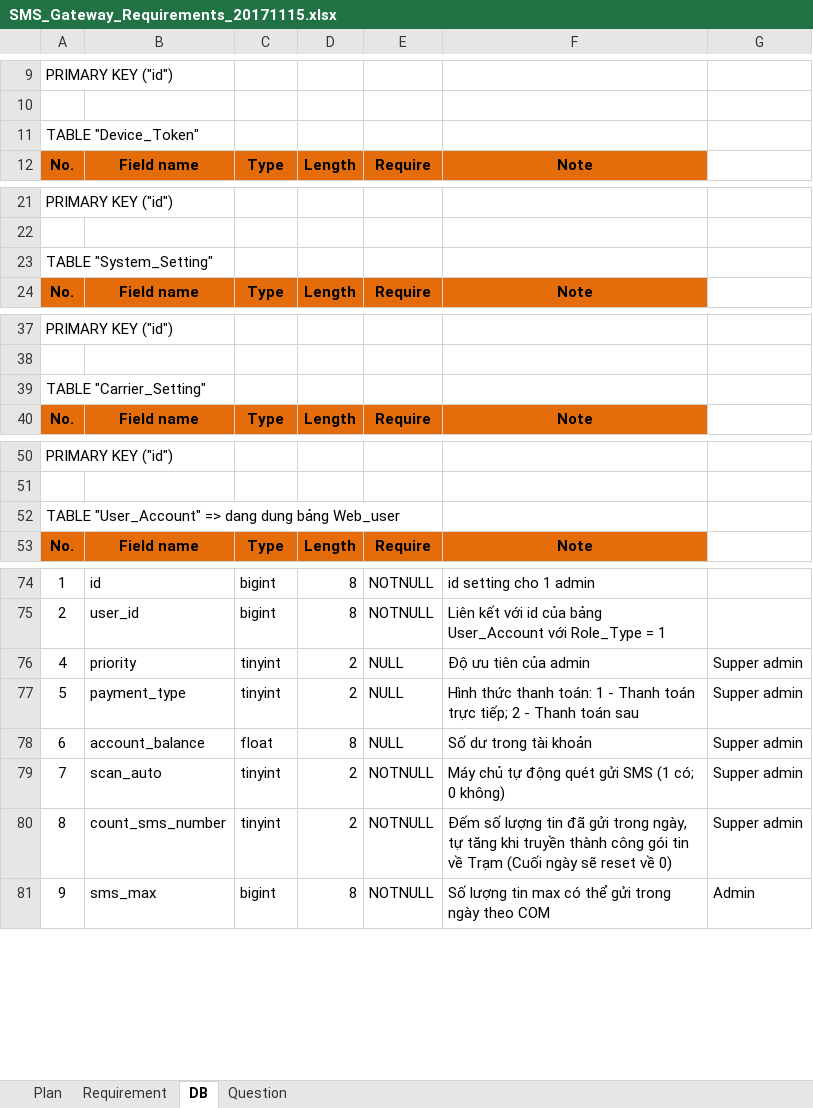
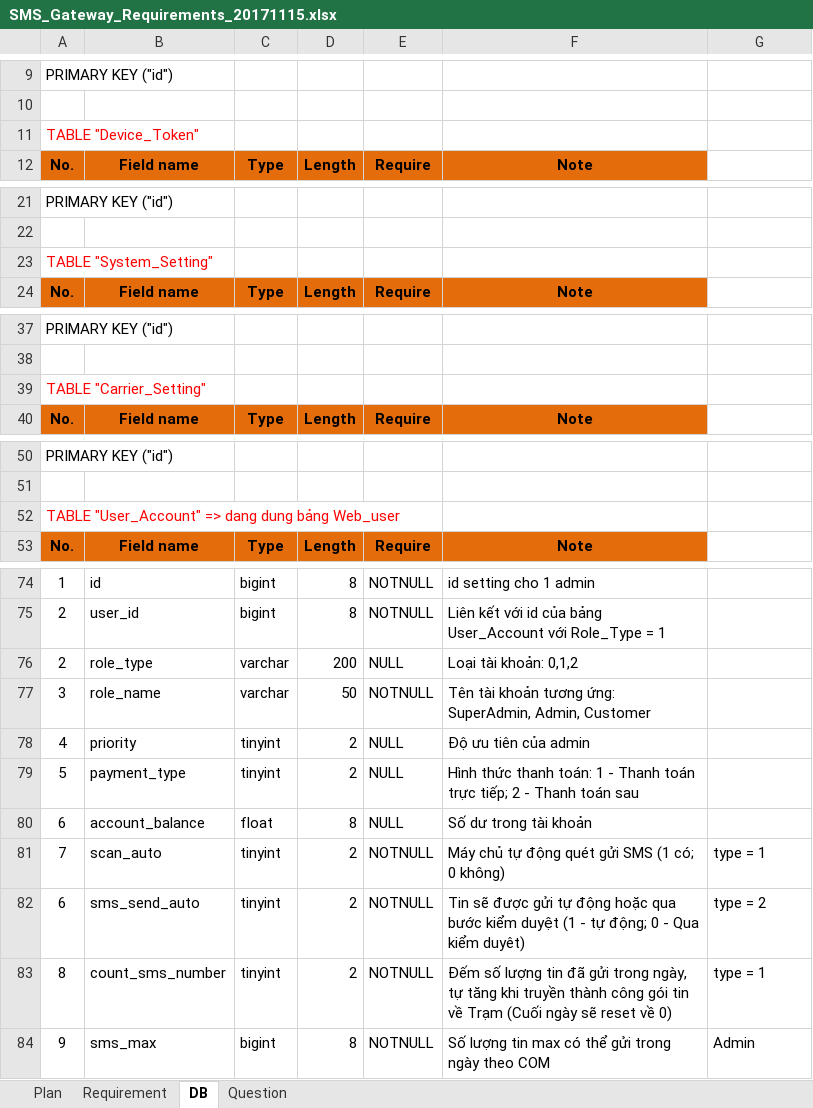
Before and after one commit to hoatrangnv/sms_gateway, an Excel workbook: reque/SMS_Gateway_Requirements_20171115.xlsx, sheet DB, drawn as a sheet; only a part is shown, gaps mark what is left out; values as stored, in another font and other column widths than the file's, no borders; addresses are those after the commit; the diff covers the shown part only; the diff names each change by its address in the sheet, - before the commit and + after, or states it on an @@ line.

Commit message:
sửa yêu cầu

```diff
--- a/reque/SMS_Gateway_Requirements_20171115.xlsx (sheet DB)
+++ b/reque/SMS_Gateway_Requirements_20171115.xlsx (sheet DB)
-A11 text colour: black
+A11 text colour: #FF0000
-A23 text colour: black
+A23 text colour: #FF0000
-A39 text colour: black
+A39 text colour: #FF0000
-A52 text colour: black
+A52 text colour: #FF0000
+row 76: 2 | role_type | varchar | 200 | NULL | Loại tài khoản: 0,1,2
+row 77: 3 | role_name | varchar | 50 | NOTNULL | Tên tài khoản tương ứng: SuperAdmin, Admin, Customer
-G78:G80: Supper admin
+G78:G80: (empty)
-G81: Supper admin
+G81: type = 1
+row 82: 6 | sms_send_auto | tinyint | 2 | NOTNULL | Tin sẽ được gửi tự động hoặc qua bước kiểm duyệt (1 - tự động; 0 - Qua kiểm duyêt) | type = 2
-G83: Supper admin
+G83: type = 1
```
Also changed, not shown: cell formats elsewhere in this sheet.
